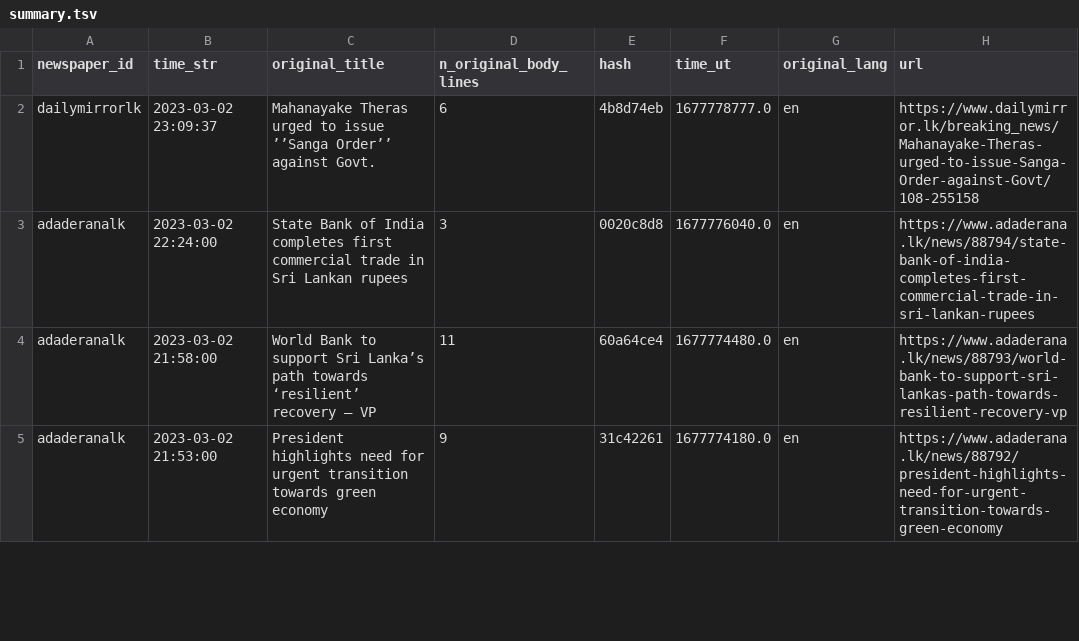
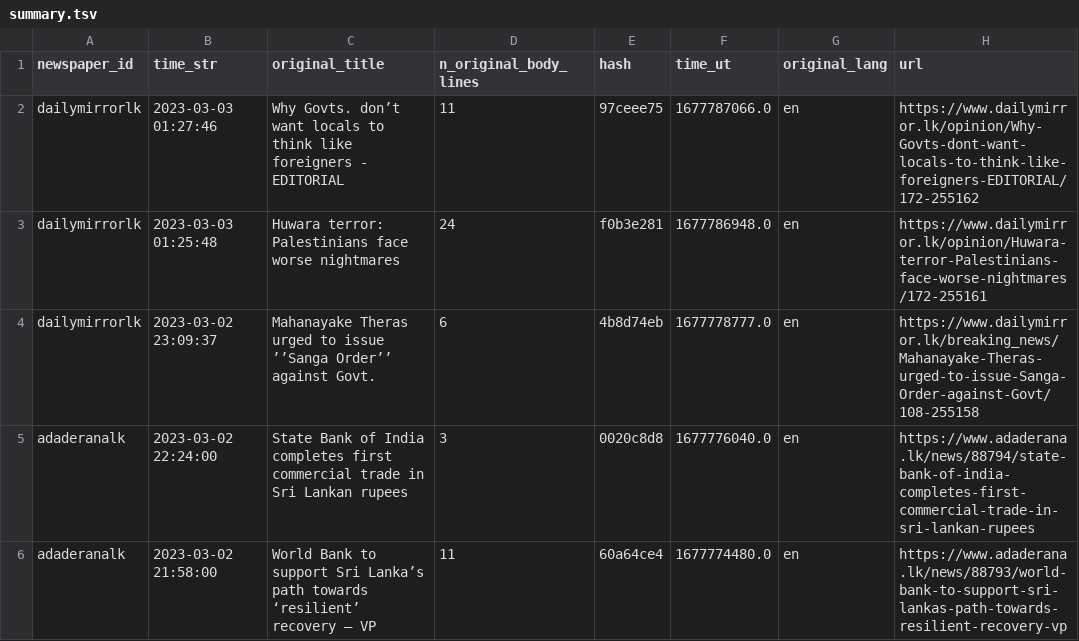
Before and after one commit to nuuuwan/news_lk3_data, a TSV file: reports/summary.tsv, drawn as a sheet; only a part is shown; the shorter side is filled out with more unchanged rows; the diff names each change by its address in the sheet, - before the commit and + after, or states it on an @@ line.

Commit message:
Uploaded reports

```diff
--- a/reports/summary.tsv
+++ b/reports/summary.tsv
+row 2: dailymirrorlk | 2023-03-03 01:27:46 | Why Govts. don’t want locals to think like foreigners - EDITORIAL | 11 | 97ceee75 | 1677787066.0 | en | https://www.dailymirror.lk/opinion/Why-Govts-dont-want-locals-to-think-like-foreigners-EDITORIAL/172-255162
+row 3: dailymirrorlk | 2023-03-03 01:25:48 | Huwara terror: Palestinians face worse nightmares | 24 | f0b3e281 | 1677786948.0 | en | https://www.dailymirror.lk/opinion/Huwara-terror-Palestinians-face-worse-nightmares/172-255161
```
